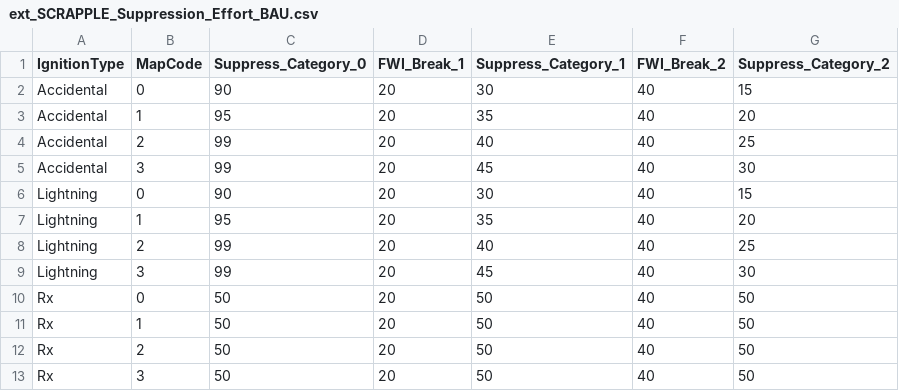
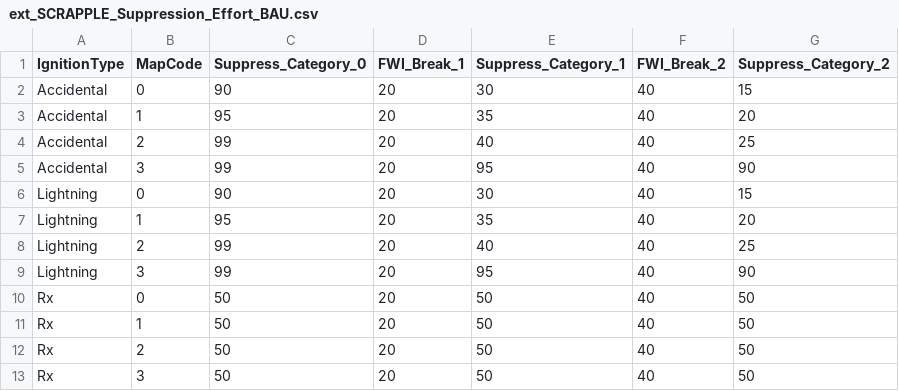
Before and after one commit to tgestabrook/PNWRS-LANDIS-2025, a CSV file: WenEnt/ext_SCRAPPLE_Suppression_Effort_BAU.csv, drawn as a sheet.

Commit message:
Reduce fuel consumption slightly, increase Rx interval to 10 years, increase zone 3 suppression

```diff
--- a/WenEnt/ext_SCRAPPLE_Suppression_Effort_BAU.csv
+++ b/WenEnt/ext_SCRAPPLE_Suppression_Effort_BAU.csv
@@ -4,3 +4,3 @@ Accidental,1,95,20,35,40,20
 Accidental,2,99,20,40,40,25
-Accidental,3,99,20,45,40,30
+Accidental,3,99,20,95,40,90
 Lightning,0,90,20,30,40,15
@@ -8,3 +8,3 @@ Lightning,1,95,20,35,40,20
 Lightning,2,99,20,40,40,25
-Lightning,3,99,20,45,40,30
+Lightning,3,99,20,95,40,90
 Rx,0,50,20,50,40,50
```
Also changed, not shown: 5 other files.
